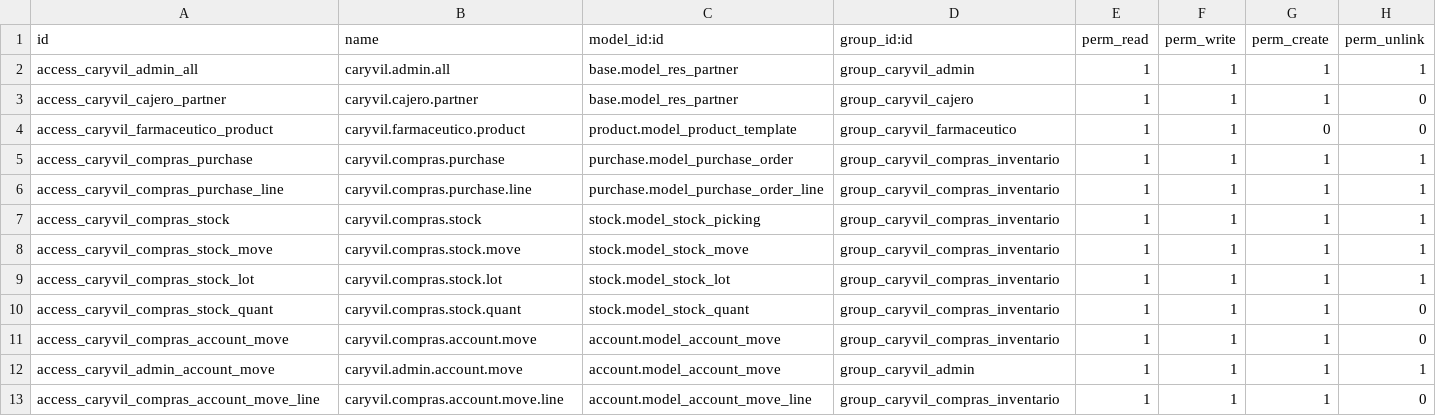
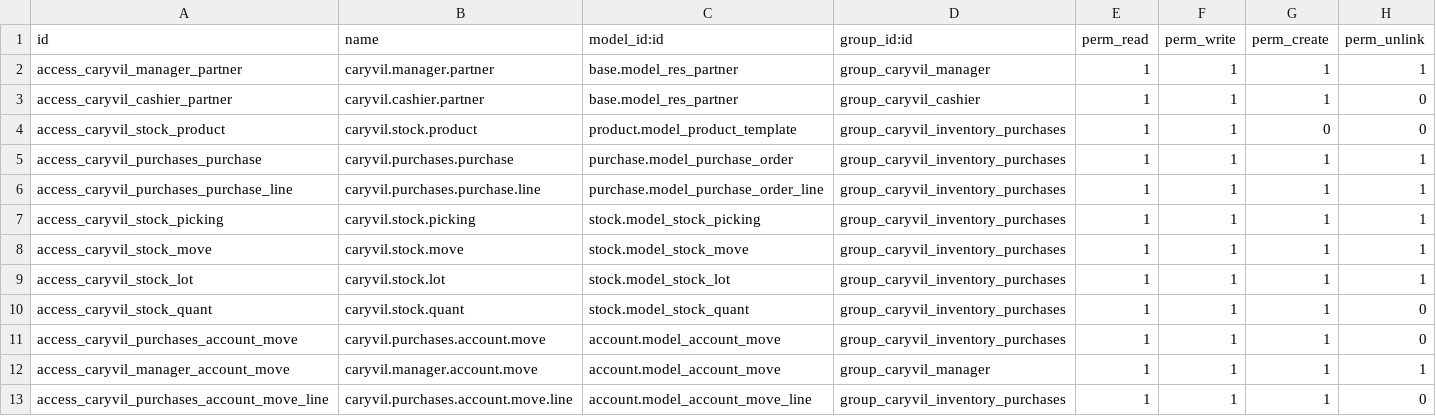
Before and after one commit to MrTobar04/caryvil-erp, a CSV file: custom_addons/caryvil_erp/security/ir.model.access.csv, drawn as a sheet; only a part is shown; the diff covers the shown part only.

Commit message:
feat(security): Implementar roles y jerarquía RBAC según SPEC-2.2.1
- Se definieron los roles group_caryvil_cashier, group_caryvil_inventory_purchases y group_caryvil_manager bajo la categoría module_category_caryvil_erp.

- Se configuró la herencia transitiva de permisos con mínimo privilegio.

- Se blindó la visibilidad de los menús de Compras, Dashboard y Configuración frente a roles no autorizados.

- Se sincronizaron ACLs en ir.model.access.csv y usuarios semilla en users_roles_data.xml.

- Se incorporó script de pre-migración para actualización de base de datos existente.

- Se ajustaron medicamentos demo a product.product para compatibilidad con lotes.

```diff
--- a/custom_addons/caryvil_erp/security/ir.model.access.csv
+++ b/custom_addons/caryvil_erp/security/ir.model.access.csv
@@ -1,13 +1,13 @@
 id,name,model_id:id,group_id:id,perm_read,perm_write,perm_create,perm_unlink
-access_caryvil_admin_all,caryvil.admin.all,base.model_res_partner,group_caryvil_admin,1,1,1,1
-access_caryvil_cajero_partner,caryvil.cajero.partner,base.model_res_partner,group_caryvil_cajero,1,1,1,0
-access_caryvil_farmaceutico_product,caryvil.farmaceutico.product,product.model_product_template,group_caryvil_farmaceutico,1,1,0,0
-access_caryvil_compras_purchase,caryvil.compras.purchase,purchase.model_purchase_order,group_caryvil_compras_inventario,1,1,1,1
-access_caryvil_compras_purchase_line,caryvil.compras.purchase.line,purchase.model_purchase_order_line,group_caryvil_compras_inventario,1,1,1,1
-access_caryvil_compras_stock,caryvil.compras.stock,stock.model_stock_picking,group_caryvil_compras_inventario,1,1,1,1
-access_caryvil_compras_stock_move,caryvil.compras.stock.move,stock.model_stock_move,group_caryvil_compras_inventario,1,1,1,1
-access_caryvil_compras_stock_lot,caryvil.compras.stock.lot,stock.model_stock_lot,group_caryvil_compras_inventario,1,1,1,1
-access_caryvil_compras_stock_quant,caryvil.compras.stock.quant,stock.model_stock_quant,group_caryvil_compras_inventario,1,1,1,0
-access_caryvil_compras_account_move,caryvil.compras.account.move,account.model_account_move,group_caryvil_compras_inventario,1,1,1,0
-access_caryvil_admin_account_move,caryvil.admin.account.move,account.model_account_move,group_caryvil_admin,1,1,1,1
-access_caryvil_compras_account_move_line,caryvil.compras.account.move.line,account.model_account_move_line,group_caryvil_compras_inventario,1,1,1,0
+access_caryvil_manager_partner,caryvil.manager.partner,base.model_res_partner,group_caryvil_manager,1,1,1,1
+access_caryvil_cashier_partner,caryvil.cashier.partner,base.model_res_partner,group_caryvil_cashier,1,1,1,0
+access_caryvil_stock_product,caryvil.stock.product,product.model_product_template,group_caryvil_inventory_purchases,1,1,0,0
+access_caryvil_purchases_purchase,caryvil.purchases.purchase,purchase.model_purchase_order,group_caryvil_inventory_purchases,1,1,1,1
+access_caryvil_purchases_purchase_line,caryvil.purchases.purchase.line,purchase.model_purchase_order_line,group_caryvil_inventory_purchases,1,1,1,1
+access_caryvil_stock_picking,caryvil.stock.picking,stock.model_stock_picking,group_caryvil_inventory_purchases,1,1,1,1
+access_caryvil_stock_move,caryvil.stock.move,stock.model_stock_move,group_caryvil_inventory_purchases,1,1,1,1
+access_caryvil_stock_lot,caryvil.stock.lot,stock.model_stock_lot,group_caryvil_inventory_purchases,1,1,1,1
+access_caryvil_stock_quant,caryvil.stock.quant,stock.model_stock_quant,group_caryvil_inventory_purchases,1,1,1,0
+access_caryvil_purchases_account_move,caryvil.purchases.account.move,account.model_account_move,group_caryvil_inventory_purchases,1,1,1,0
+access_caryvil_manager_account_move,caryvil.manager.account.move,account.model_account_move,group_caryvil_manager,1,1,1,1
+access_caryvil_purchases_account_move_line,caryvil.purchases.account.move.line,account.model_account_move_line,group_caryvil_inventory_purchases,1,1,1,0
```
Also changed, not shown: 18 edited cells elsewhere in this file, 9 other files.
